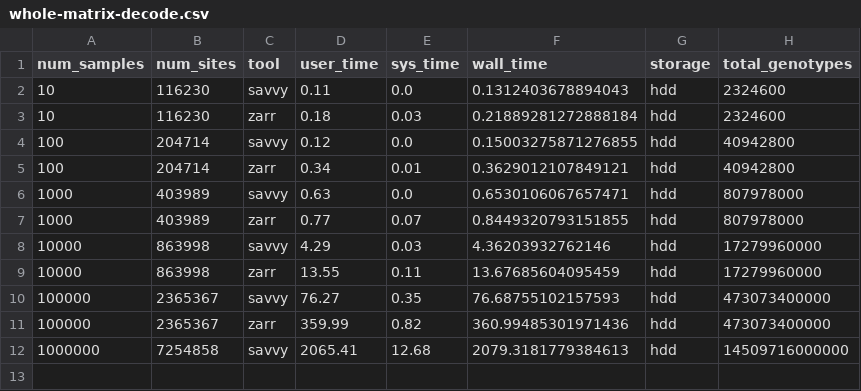
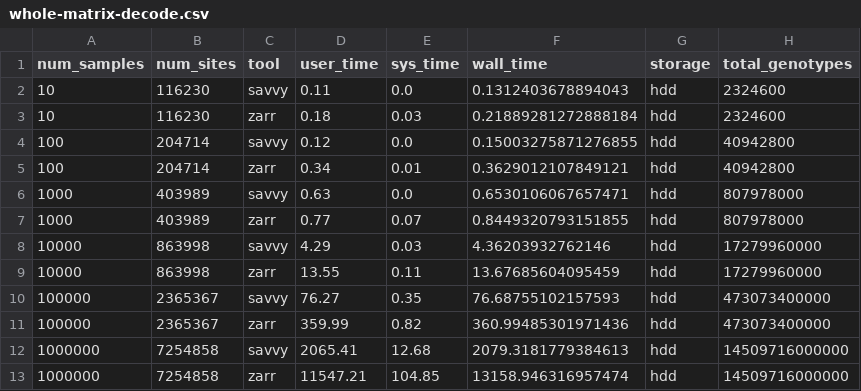
Before and after one commit to sgkit-dev/vcf-zarr-publication, a CSV file: plot_data/whole-matrix-decode.csv, drawn as a sheet; the diff names each change by its address in the sheet, - before the commit and + after, or states it on an @@ line.

Commit message:
Add Zarr decode time

```diff
--- a/plot_data/whole-matrix-decode.csv
+++ b/plot_data/whole-matrix-decode.csv
+row 13: 1000000 | 7254858 | zarr | 11547.21 | 104.85 | 13158.946316957474 | hdd | 14509716000000
```
